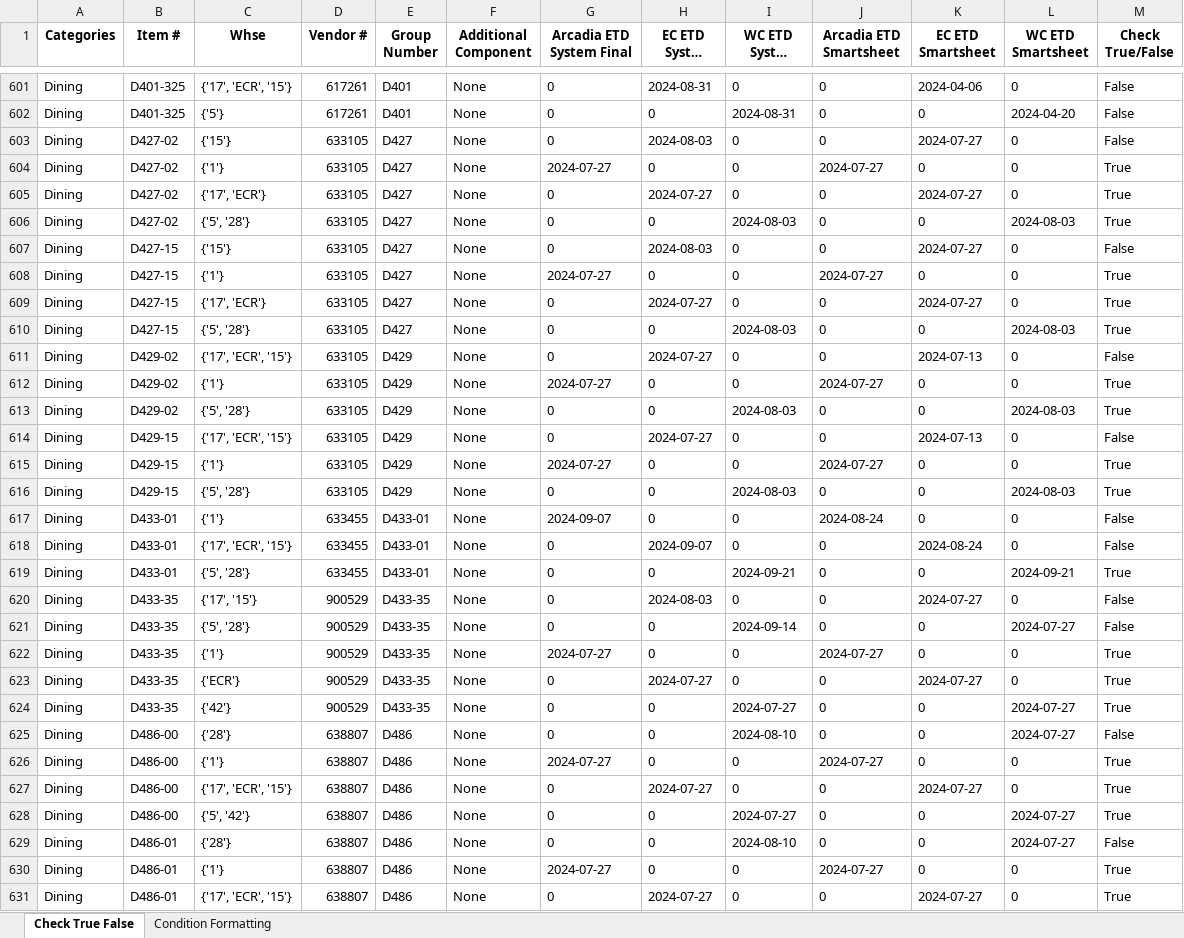
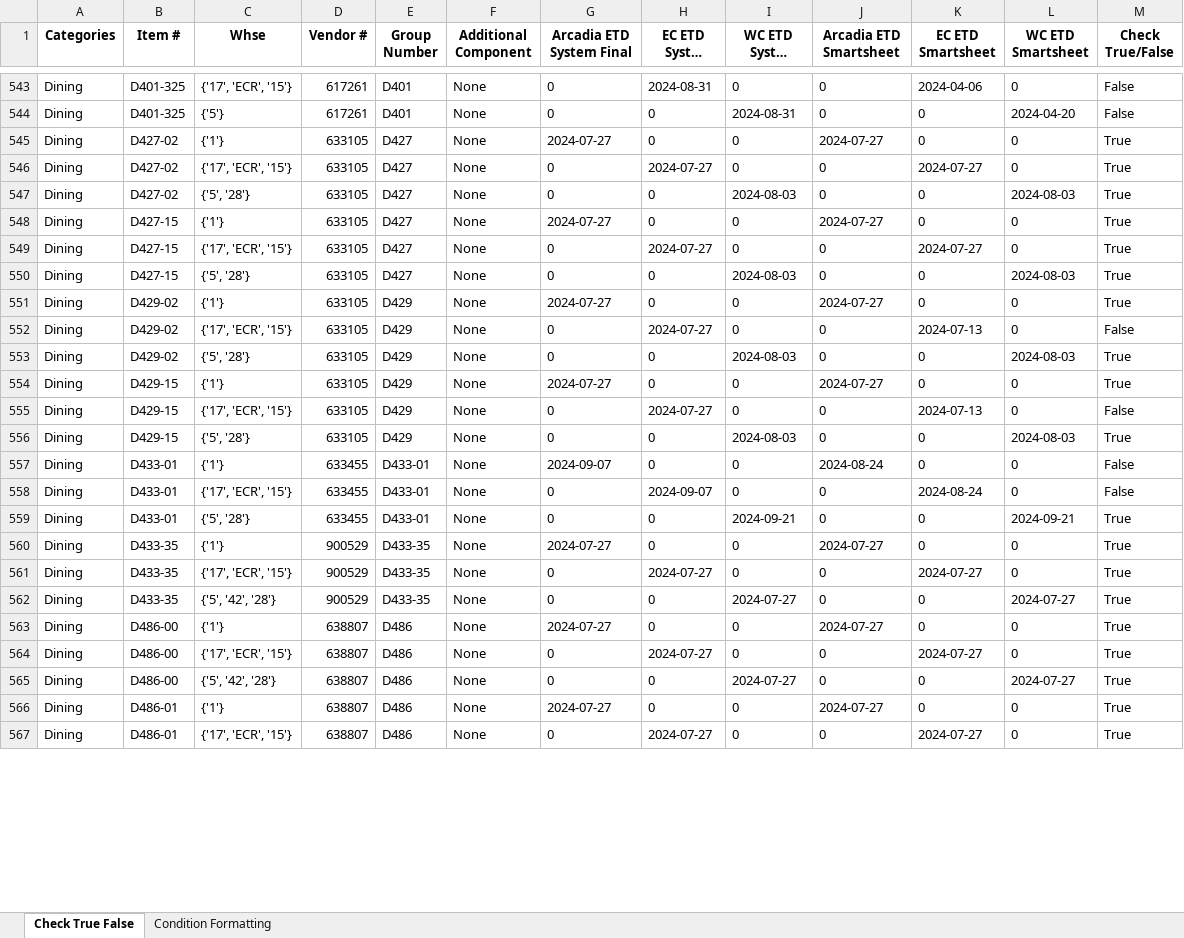
Before and after one commit to Pham-Ngoc-Huy/ToolAutomation, an Excel workbook: File_check [8.12 Jan LV 2024 Price Confirmation Roll-Up - 8.12 Production ScheduleDoLuong215041].xlsx, sheet Check True False, drawn as a sheet; only a part is shown, gaps mark what is left out; long unchanged cells end in …; values as stored, in another font and other column widths than the file's, no borders; removed rows and columns are numbered as before the commit, all else as after; the diff covers the shown part only; the diff names each change by its address in the sheet, - before the commit and + after, or states it on an @@ line.

Commit message:
Update new about the check True/False after the group by of df_new and adjust start and end column in GUI Apps

```diff
--- a/File_check [8.12 Jan LV 2024 Price Confirmation Roll-Up - 8.12 Production ScheduleDoLuong215041].xlsx (sheet Check True False)
+++ b/File_check [8.12 Jan LV 2024 Price Confirmation Roll-Up - 8.12 Production ScheduleDoLuong215041].xlsx (sheet Check True False)
-row 603: Dining | D427-02 | {'15'} | 633105 | D427 | None | 0 | 2024-08-03 | 0 | 0 | 2024-07-27 | 0 | False
-C546 (Whse): {'17', 'ECR'}
+C546 (Whse): {'17', 'ECR', '15'}
-row 607: Dining | D427-15 | {'15'} | 633105 | D427 | None | 0 | 2024-08-03 | 0 | 0 | 2024-07-27 | 0 | False
-C549 (Whse): {'17', 'ECR'}
+C549 (Whse): {'17', 'ECR', '15'}
@@ row 612 moved to row 551: Dining @@
@@ row 615 moved to row 554: Dining @@
-row 620: Dining | D433-35 | {'17', '15'} | 900529 | D433-35 | None | 0 | 2024-08-03 | 0 | 0 | 2024-07-27 | 0 | False
-row 621: Dining | D433-35 | {'5', '28'} | 900529 | D433-35 | None | 0 | 0 | 2024-09-14 | 0 | 0 | 2024-07-27 | False
-C561 (Whse): {'ECR'}
+C561 (Whse): {'17', 'ECR', '15'}
-C562 (Whse): {'42'}
+C562 (Whse): {'5', '42', '28'}
-row 625: Dining | D486-00 | {'28'} | 638807 | D486 | None | 0 | 0 | 2024-08-10 | 0 | 0 | 2024-07-27 | False
-C565 (Whse): {'5', '42'}
+C565 (Whse): {'5', '42', '28'}
-row 629: Dining | D486-01 | {'28'} | 638807 | D486 | None | 0 | 0 | 2024-08-10 | 0 | 0 | 2024-07-27 | False
```
Also changed, not shown: 5 added rows, 116 removed rows, 10 moved rows and 315 edited cells elsewhere in this sheet, sheet Condition Formatting, File_check [8.12 April HP 2024 Price Confirmation Roll-Up - 8.12 Production ScheduleDoLuong215041].xlsx, 9 other files.
